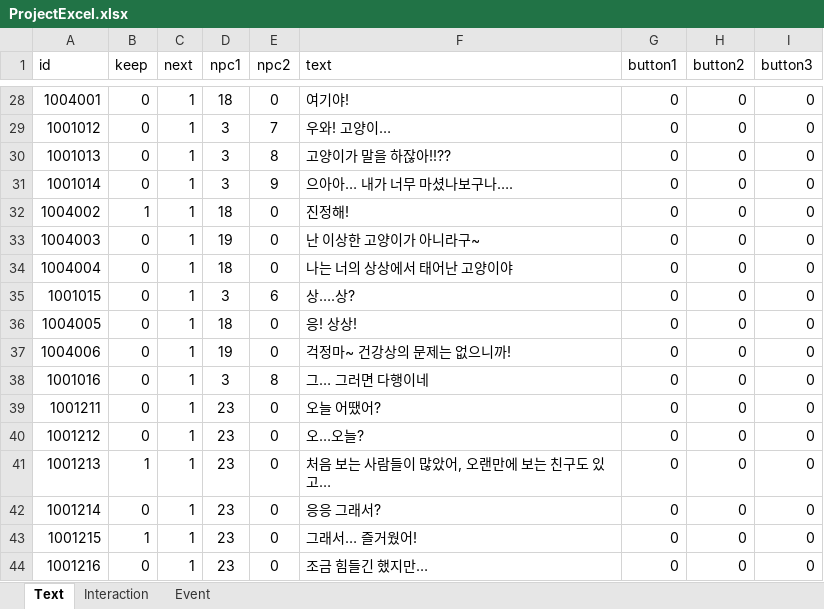
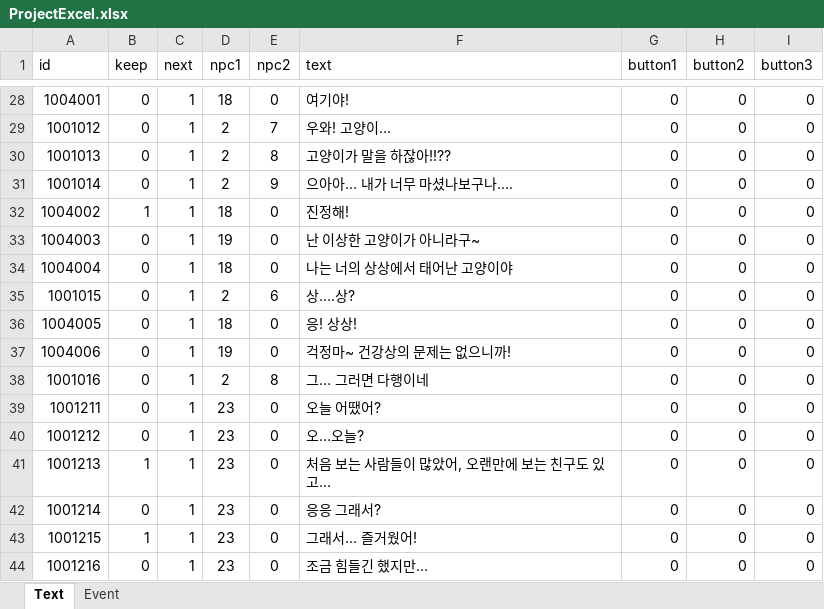
Before and after one commit to haggy06/EBS-Team-Proj, an Excel workbook: Assets/Excel/ProjectExcel.xlsx, sheet Text, drawn as a sheet; only a part is shown, gaps mark what is left out; values as stored, in another font and other column widths than the file's, no borders; the diff covers the shown part only; the diff names each change by its address in the sheet, - before the commit and + after, or states it on an @@ line.

```diff
--- a/Assets/Excel/ProjectExcel.xlsx (sheet Text)
+++ b/Assets/Excel/ProjectExcel.xlsx (sheet Text)
-sheet tab: Interaction
-D29:D31 (npc1): 3
+D29:D31 (npc1): 2
-D35 (npc1): 3
+D35 (npc1): 2
-D38 (npc1): 3
+D38 (npc1): 2
```
Also changed, not shown: 82 added rows and 46 edited cells elsewhere in this sheet, sheet Event, 11 other files.
